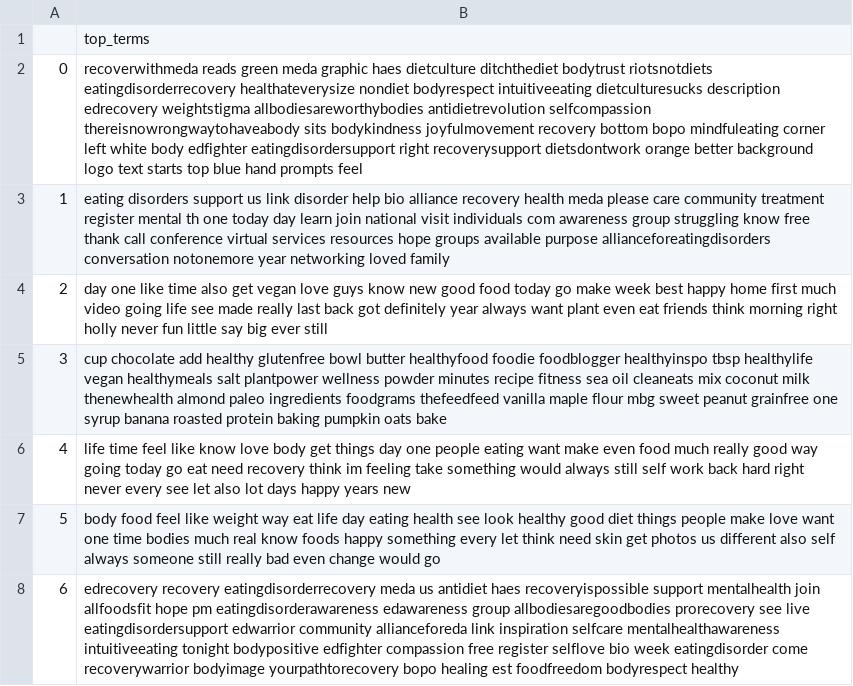
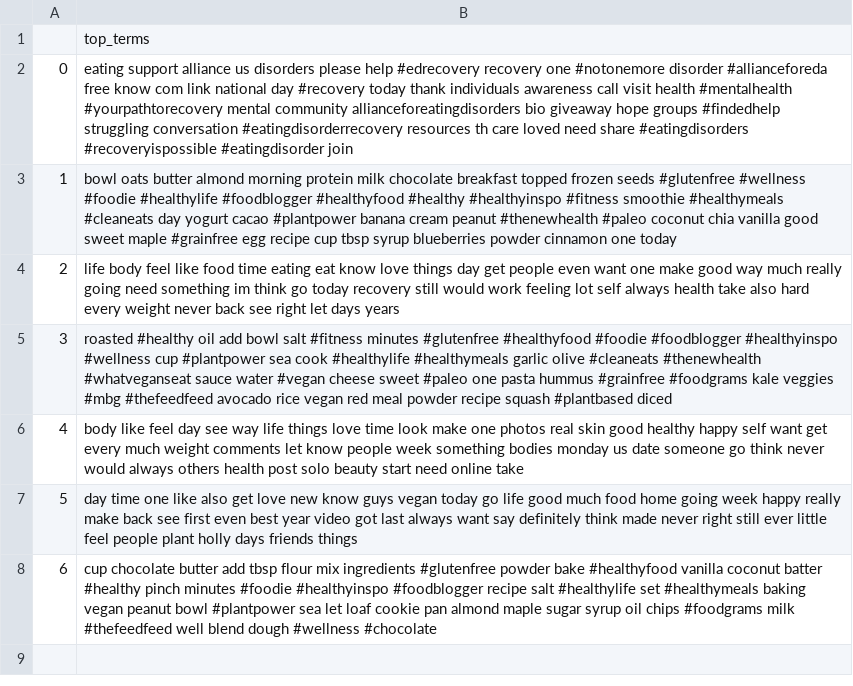
Before and after one commit to aminmarani/topic_modeling_comparison, a CSV file: topic_terms.csv, drawn as a sheet.

```diff
--- a/topic_terms.csv
+++ b/topic_terms.csv
@@ -1,8 +1,8 @@
 ,top_terms
-0,recoverwithmeda reads green meda graphic haes dietculture ditchthediet bodytrust riotsnotdiets eatingdisorderrecovery healthateverysize nondiet bodyrespect intuitiveeating dietculturesucks description edrecovery weightstigma allbodiesareworthybodies antidietrevolution selfcompassion thereisnowrongwaytohaveabody sits bodykindness joyfulmovement recovery bottom bopo mindfuleating corner left white body edfighter eatingdisordersupport right recoverysupport dietsdontwork orange better background logo text starts top blue hand prompts feel
-1,eating disorders support us link disorder help bio alliance recovery health meda please care community treatment register mental th one today day learn join national visit individuals com awareness group struggling know free thank call conference virtual services resources hope groups available purpose allianceforeatingdisorders conversation notonemore year networking loved family
-2,day one like time also get vegan love guys know new good food today go make week best happy home first much video going life see made really last back got definitely year always want plant even eat friends think morning right holly never fun little say big ever still
-3,cup chocolate add healthy glutenfree bowl butter healthyfood foodie foodblogger healthyinspo tbsp healthylife vegan healthymeals salt plantpower wellness powder minutes recipe fitness sea oil cleaneats mix coconut milk thenewhealth almond paleo ingredients foodgrams thefeedfeed vanilla maple flour mbg sweet peanut grainfree one syrup banana roasted protein baking pumpkin oats bake
-4,life time feel like know love body get things day one people eating want make even food much really good way going today go eat need recovery think im feeling take something would always still self work back hard right never every see let also lot days happy years new
-5,body food feel like weight way eat life day eating health see look healthy good diet things people make love want one time bodies much real know foods happy something every let think need skin get photos us different also self always someone still really bad even change would go
-6,edrecovery recovery eatingdisorderrecovery meda us antidiet haes recoveryispossible support mentalhealth join allfoodsfit hope pm eatingdisorderawareness edawareness group allbodiesaregoodbodies prorecovery see live eatingdisordersupport edwarrior community allianceforeda link inspiration selfcare mentalhealthawareness intuitiveeating tonight bodypositive edfighter compassion free register selflove bio week eatingdisorder come recoverywarrior bodyimage yourpathtorecovery bopo healing est foodfreedom bodyrespect healthy
+0,eating support alliance us disorders please help #edrecovery recovery one #notonemore disorder #allianceforeda free know com link national day #recovery today thank individuals awareness call visit health #mentalhealth #yourpathtorecovery mental community allianceforeatingdisorders bio giveaway hope groups #findedhelp struggling conversation #eatingdisorderrecovery resources th care loved need share #eatingdisorders #recoveryispossible #eatingdisorder join
+1,bowl oats butter almond morning protein milk chocolate breakfast topped frozen seeds #glutenfree #wellness #foodie #healthylife #foodblogger #healthyfood #healthy #healthyinspo #fitness smoothie #healthymeals #cleaneats day yogurt cacao #plantpower banana cream peanut #thenewhealth #paleo coconut chia vanilla good sweet maple #grainfree egg recipe cup tbsp syrup blueberries powder cinnamon one today
+2,life body feel like food time eating eat know love things day get people even want one make good way much really going need something im think go today recovery still would work feeling lot self always health take also hard every weight never back see right let days years
+3,roasted #healthy oil add bowl salt #fitness minutes #glutenfree #healthyfood #foodie #foodblogger #healthyinspo #wellness cup #plantpower sea cook #healthylife #healthymeals garlic olive #cleaneats #thenewhealth #whatveganseat sauce water #vegan cheese sweet #paleo one pasta hummus #grainfree #foodgrams kale veggies #mbg #thefeedfeed avocado rice vegan red meal powder recipe squash #plantbased diced
+4,body like feel day see way life things love time look make one photos real skin good healthy happy self want get every much weight comments let know people week something bodies monday us date someone go think never would always others health post solo beauty start need online take
+5,day time one like also get love new know guys vegan today go life good much food home going week happy really make back see first even best year video got last always want say definitely think made never right still ever little feel people plant holly days friends things
+6,cup chocolate butter add tbsp flour mix ingredients #glutenfree powder bake #healthyfood vanilla coconut batter #healthy pinch minutes #foodie #healthyinspo #foodblogger recipe salt #healthylife set #healthymeals baking vegan peanut bowl #plantpower sea let loaf cookie pan almond maple sugar syrup oil chips #foodgrams milk #thefeedfeed well blend dough #wellness #chocolate
```
Also changed, not shown: 6 other files.
